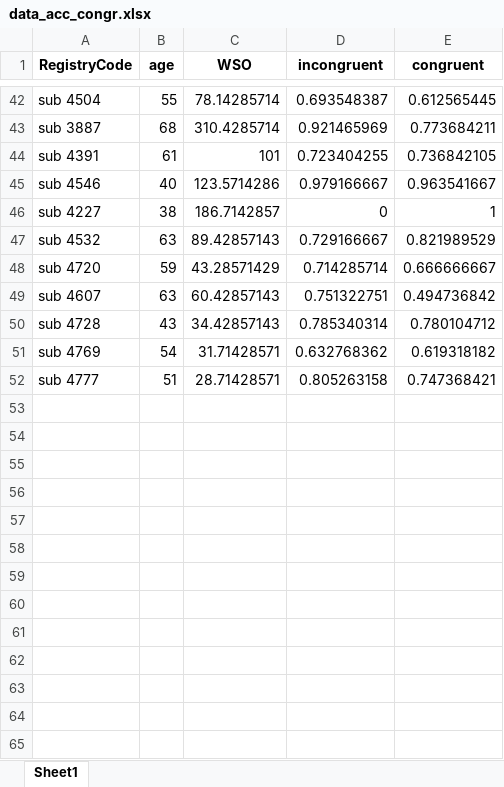
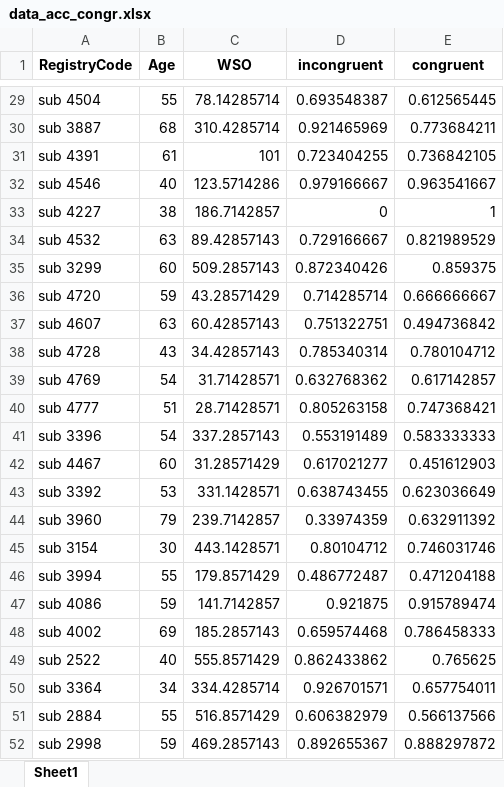
Before and after one commit to piasiegel/Statistics_MA_Thesis, an Excel workbook: RData/data_acc_congr.xlsx, sheet Sheet1, drawn as a sheet; only a part is shown, gaps mark what is left out; values as stored, in another font and other column widths than the file's, no borders; addresses are those after the commit; the diff covers the shown part only; the diff names each change by its address in the sheet, - before the commit and + after, or states it on an @@ line.

```diff
--- a/RData/data_acc_congr.xlsx (sheet Sheet1)
+++ b/RData/data_acc_congr.xlsx (sheet Sheet1)
-B1: age
+B1: Age
@@ row 6 moved to row 35: sub 3299 @@
-E39 (congruent): 0.619318182
+E39 (congruent): 0.617142857
@@ row 8 moved to row 41: sub 3396 @@
+row 42: sub 4467 | 60 | 31.28571429 | 0.617021277 | 0.451612903
+row 43: sub 3392 | 53 | 331.1428571 | 0.638743455 | 0.623036649
+row 44: sub 3960 | 79 | 239.7142857 | 0.33974359 | 0.632911392
+row 45: sub 3154 | 30 | 443.1428571 | 0.80104712 | 0.746031746
+row 46: sub 3994 | 55 | 179.8571429 | 0.486772487 | 0.471204188
+row 47: sub 4086 | 59 | 141.7142857 | 0.921875 | 0.915789474
+row 48: sub 4002 | 69 | 185.2857143 | 0.659574468 | 0.786458333
+row 49: sub 2522 | 40 | 555.8571429 | 0.862433862 | 0.765625
+row 50: sub 3364 | 34 | 334.4285714 | 0.926701571 | 0.657754011
+row 51: sub 2884 | 55 | 516.8571429 | 0.606382979 | 0.566137566
+row 52: sub 2998 | 59 | 469.2857143 | 0.892655367 | 0.888297872
```
Also changed, not shown: 11 removed rows, 1 moved row and 4 edited cells elsewhere in this sheet, RData/data_acc_cond.xlsx, RData/data_rt_cond.xlsx, 5 other files.
